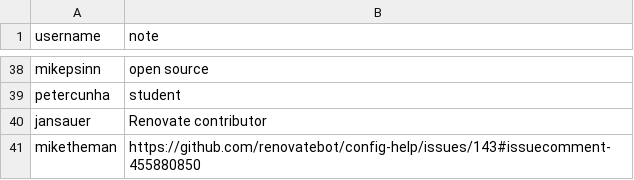
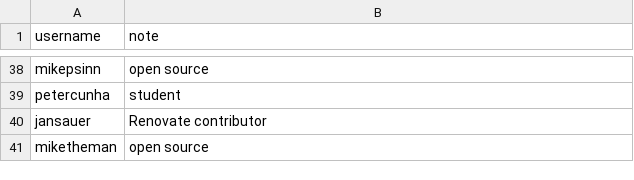
Before and after one commit to rarkins/free, a CSV file: list.csv, drawn as a sheet; only a part is shown, gaps mark what is left out.

Commit message:
Update list.csv (#30)

```diff
--- a/list.csv
+++ b/list.csv
@@ -40,2 +40,2 @@ petercunha,student
 jansauer,Renovate contributor
-miketheman,https://github.com/renovatebot/config-help/issues/143#issuecomment-455880850
+miketheman,open source
```
